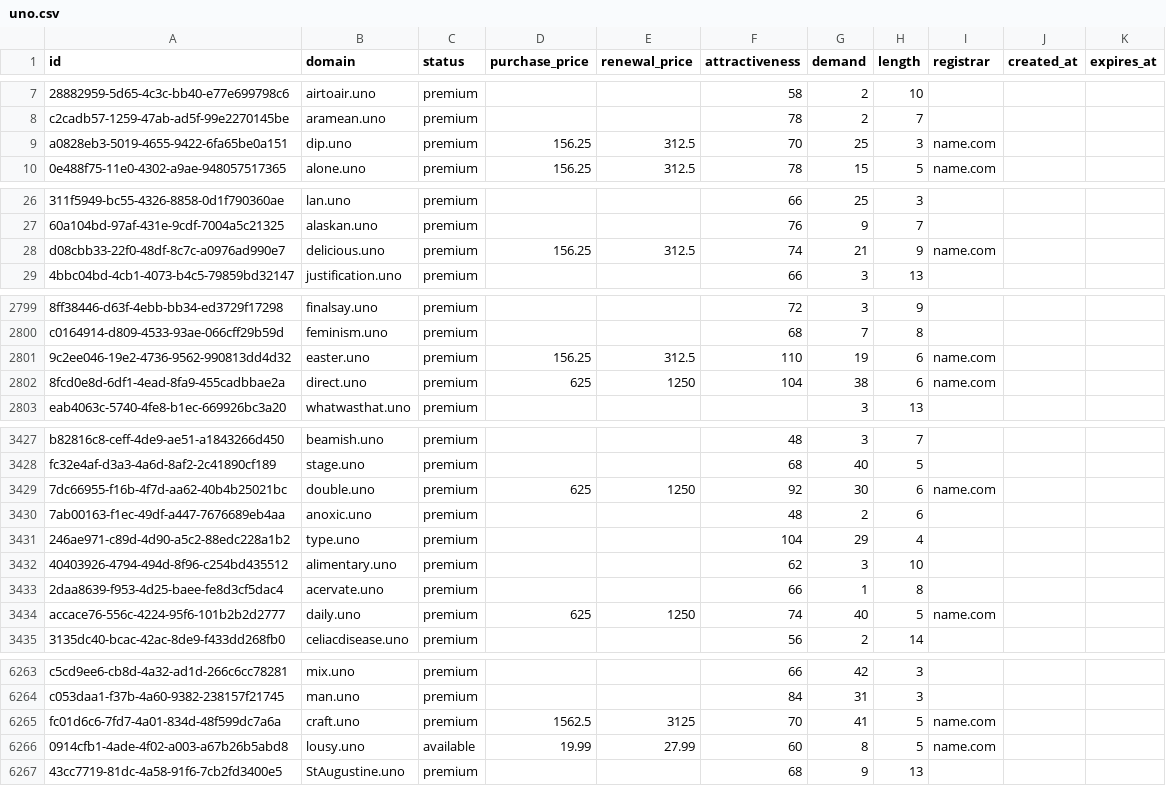
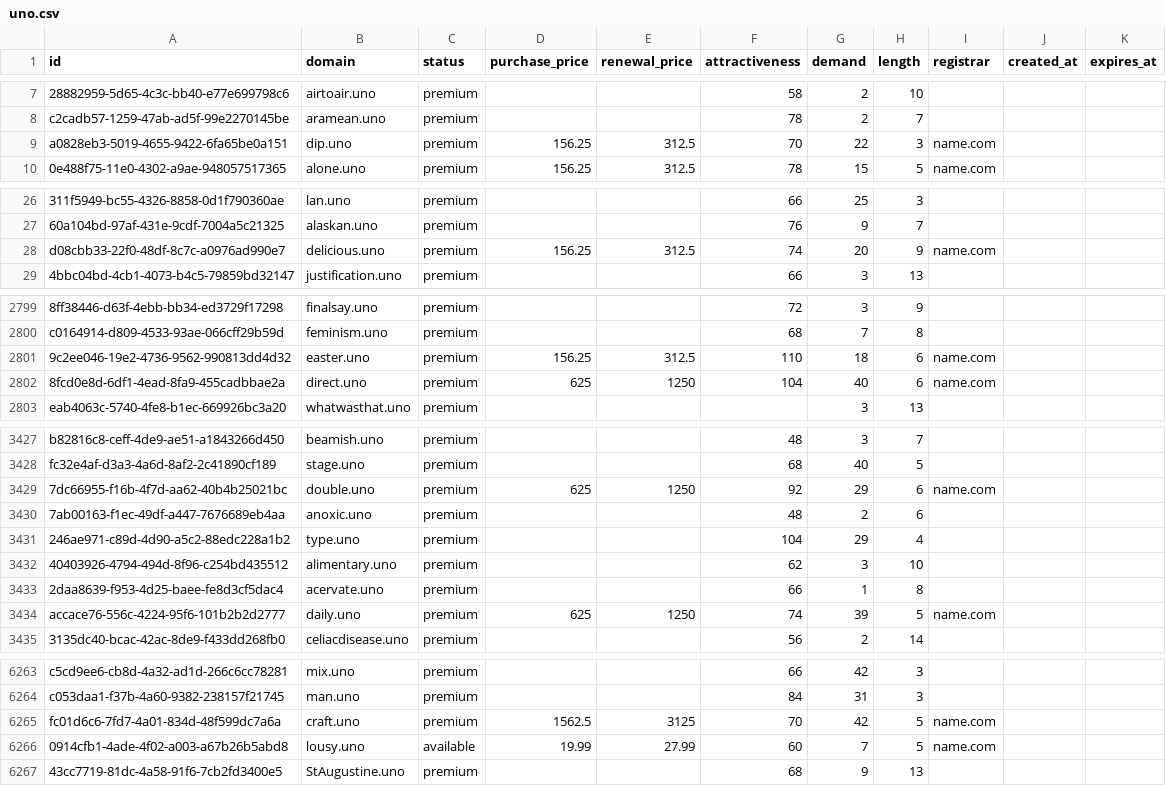
Before and after one commit to UniqueDomains/uno-oneword-domains, a CSV file: uno.csv, drawn as a sheet; only a part is shown, gaps mark what is left out; the diff covers the shown part only; the diff names each change by its address in the sheet, - before the commit and + after, or states it on an @@ line.

Commit message:
Domains update

```diff
--- a/uno.csv
+++ b/uno.csv
-G9 (demand): 25
+G9 (demand): 22
-G28 (demand): 21
+G28 (demand): 20
-G2801 (demand): 19
+G2801 (demand): 18
-G2802 (demand): 38
+G2802 (demand): 40
-G3429 (demand): 30
+G3429 (demand): 29
-G3434 (demand): 40
+G3434 (demand): 39
-G6265 (demand): 41
+G6265 (demand): 42
-G6266 (demand): 8
+G6266 (demand): 7
```
Also changed, not shown: 82 edited cells elsewhere in this file, 3 other files.
